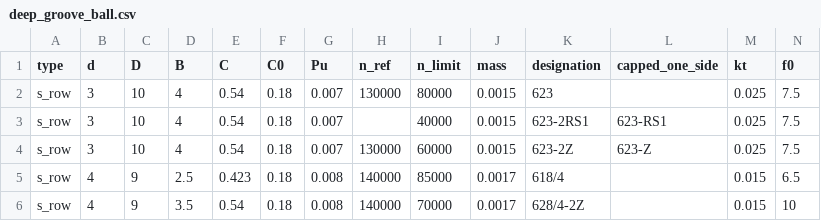
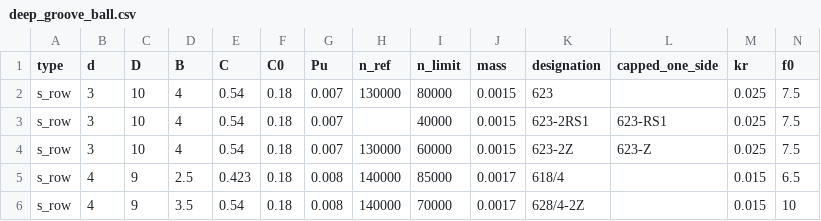
Before and after one commit to JRaposo-m/SKF-Bearing-Selection-Tool, a CSV file: skf_model/bearings/data/deep_groove_ball.csv, drawn as a sheet; only a part is shown.

```diff
--- a/skf_model/bearings/data/deep_groove_ball.csv
+++ b/skf_model/bearings/data/deep_groove_ball.csv
@@ -1,2 +1,2 @@
-type, d, D, B, C, C0, Pu, n_ref, n_limit, mass, designation, capped_one_side, kt, f0
+type, d, D, B, C, C0, Pu, n_ref, n_limit, mass, designation, capped_one_side, kr, f0
 s_row, 3, 10, 4, 0.54, 0.18, 0.007, 130000, 80000, 0.0015, 623, , 0.025, 7.5
```
Also changed, not shown: 8 other files.
